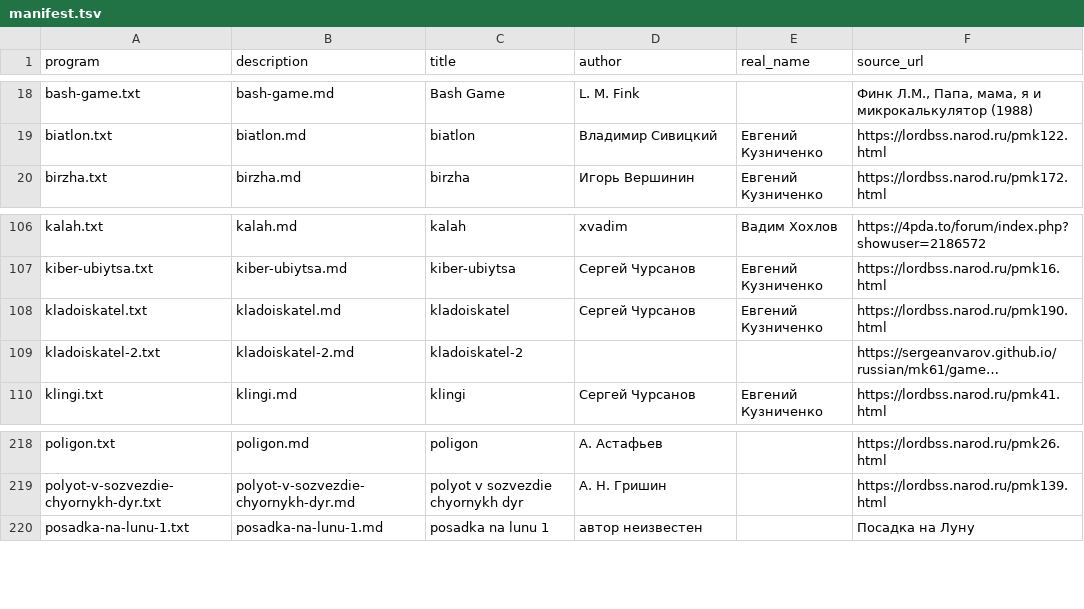
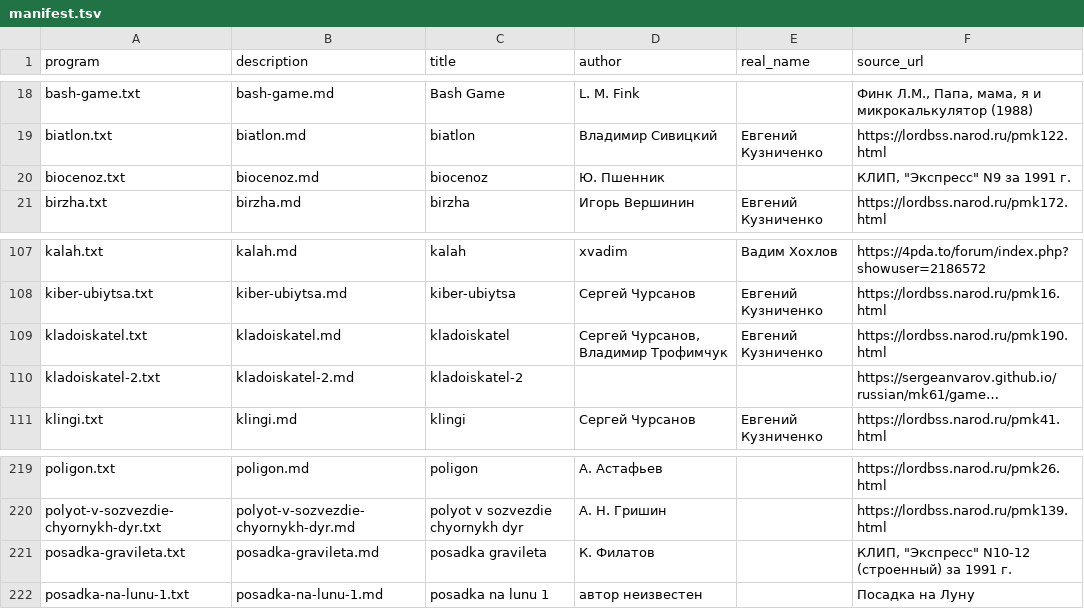
Before and after one commit to bolknote/MKPro, a TSV file: games/manifest.tsv, drawn as a sheet; only a part is shown, gaps mark what is left out; long unchanged cells end in …; addresses are those after the commit; the diff names each change by its address in the sheet, - before the commit and + after, or states it on an @@ line.

Commit message:
Add missing KLIP programs

```diff
--- a/games/manifest.tsv
+++ b/games/manifest.tsv
+row 20: biocenoz.txt | biocenoz.md | biocenoz | Ю. Пшенник |  | КЛИП, "Экспресс" N9 за 1991 г.
-D109 (author): Сергей Чурсанов
+D109 (author): Сергей Чурсанов, Владимир Трофимчук
+row 221: posadka-gravileta.txt | posadka-gravileta.md | posadka gravileta | К. Филатов |  | КЛИП, "Экспресс" N10-12 (строенный) за 1991 г.
```
Also changed, not shown: 12 other files.
